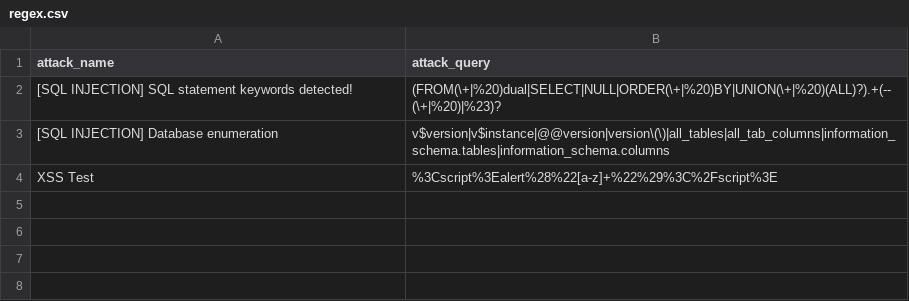
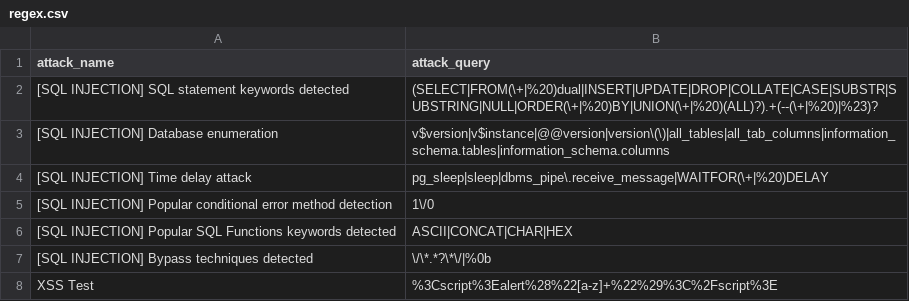
Before and after one commit to waibros/ict2206-webtackt0r, a CSV file: regex.csv, drawn as a sheet.

Commit message:
added more sql injection detection regex

```diff
--- a/regex.csv
+++ b/regex.csv
@@ -1,4 +1,8 @@
 attack_name,attack_query
-[SQL INJECTION] SQL statement keywords detected!,(FROM(\+|%20)dual|SELECT|NULL|ORDER(\+|%20)BY|UNION(\+|%20)(ALL)?).+(--(\+|%20)|%23)?
+[SQL INJECTION] SQL statement keywords detected,(SELECT|FROM(\+|%20)dual|INSERT|UPDATE|DROP|COLLATE|CASE|SUBSTR|SUBSTRING|NULL|ORDER(\+|%20)BY|UNION(\+|%20)(ALL)?).+(--(\+|%20)|%23)?
 [SQL INJECTION] Database enumeration,v$version|v$instance|@@version|version\(\)|all_tables|all_tab_columns|information_schema.tables|information_schema.columns
+[SQL INJECTION] Time delay attack,pg_sleep|sleep|dbms_pipe\.receive_message|WAITFOR(\+|%20)DELAY
+[SQL INJECTION] Popular conditional error method detection, 1\/0
+[SQL INJECTION] Popular SQL Functions keywords detected, ASCII|CONCAT|CHAR|HEX
+[SQL INJECTION] Bypass techniques detected, \/\*.*?\*\/|%0b
 XSS Test,%3Cscript%3Ealert%28%22[a-z]+%22%29%3C%2Fscript%3E
```
